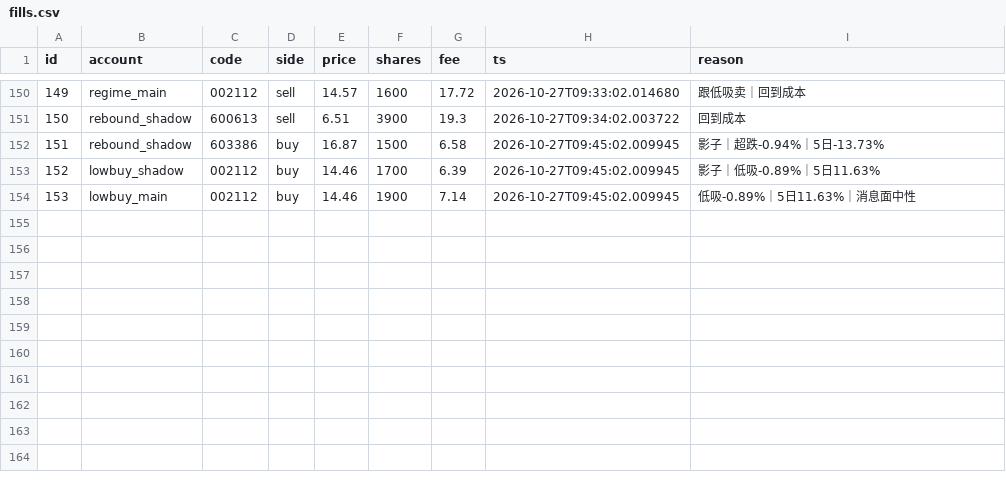
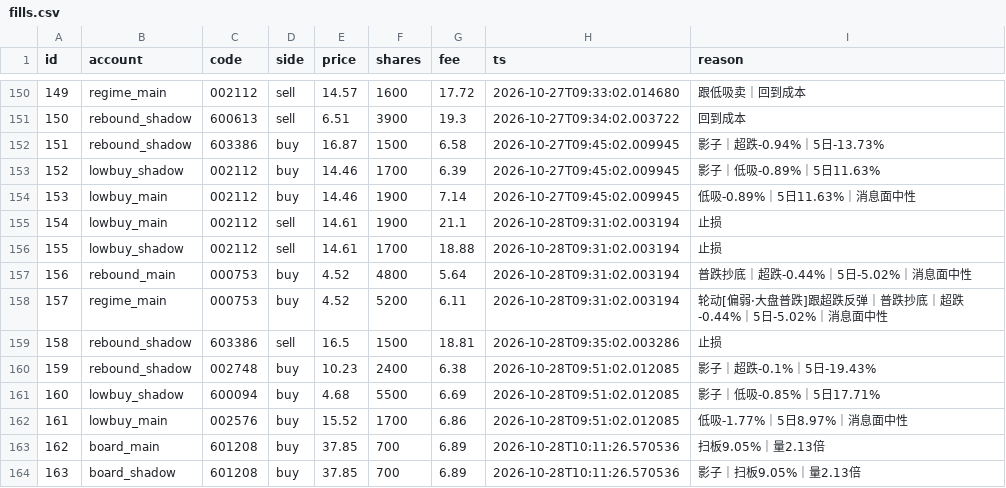
Before and after one commit to dsk1134162538-hash/jev-quant, a CSV file: exports/fills.csv, drawn as a sheet; only a part is shown, gaps mark what is left out; the diff names each change by its address in the sheet, - before the commit and + after, or states it on an @@ line.

```diff
--- a/exports/fills.csv
+++ b/exports/fills.csv
+row 155: 154 | lowbuy_main | 002112 | sell | 14.61 | 1900 | 21.1 | 2026-10-28T09:31:02.003194 | 止损
+row 156: 155 | lowbuy_shadow | 002112 | sell | 14.61 | 1700 | 18.88 | 2026-10-28T09:31:02.003194 | 止损
+row 157: 156 | rebound_main | 000753 | buy | 4.52 | 4800 | 5.64 | 2026-10-28T09:31:02.003194 | 普跌抄底｜超跌-0.44%｜5日-5.02%｜消息面中性
+row 158: 157 | regime_main | 000753 | buy | 4.52 | 5200 | 6.11 | 2026-10-28T09:31:02.003194 | 轮动[偏弱·大盘普跌]跟超跌反弹｜普跌抄底｜超跌-0.44%｜5日-5.02%｜消息面中性
+row 159: 158 | rebound_shadow | 603386 | sell | 16.5 | 1500 | 18.81 | 2026-10-28T09:35:02.003286 | 止损
+row 160: 159 | rebound_shadow | 002748 | buy | 10.23 | 2400 | 6.38 | 2026-10-28T09:51:02.012085 | 影子｜超跌-0.1%｜5日-19.43%
+row 161: 160 | lowbuy_shadow | 600094 | buy | 4.68 | 5500 | 6.69 | 2026-10-28T09:51:02.012085 | 影子｜低吸-0.85%｜5日17.71%
+row 162: 161 | lowbuy_main | 002576 | buy | 15.52 | 1700 | 6.86 | 2026-10-28T09:51:02.012085 | 低吸-1.77%｜5日8.97%｜消息面中性
+row 163: 162 | board_main | 601208 | buy | 37.85 | 700 | 6.89 | 2026-10-28T10:11:26.570536 | 扫板9.05%｜量2.13倍
+row 164: 163 | board_shadow | 601208 | buy | 37.85 | 700 | 6.89 | 2026-10-28T10:11:26.570536 | 影子｜扫板9.05%｜量2.13倍
```
Also changed, not shown: exports/board_events.csv, exports/cash.csv, 5 other files.
